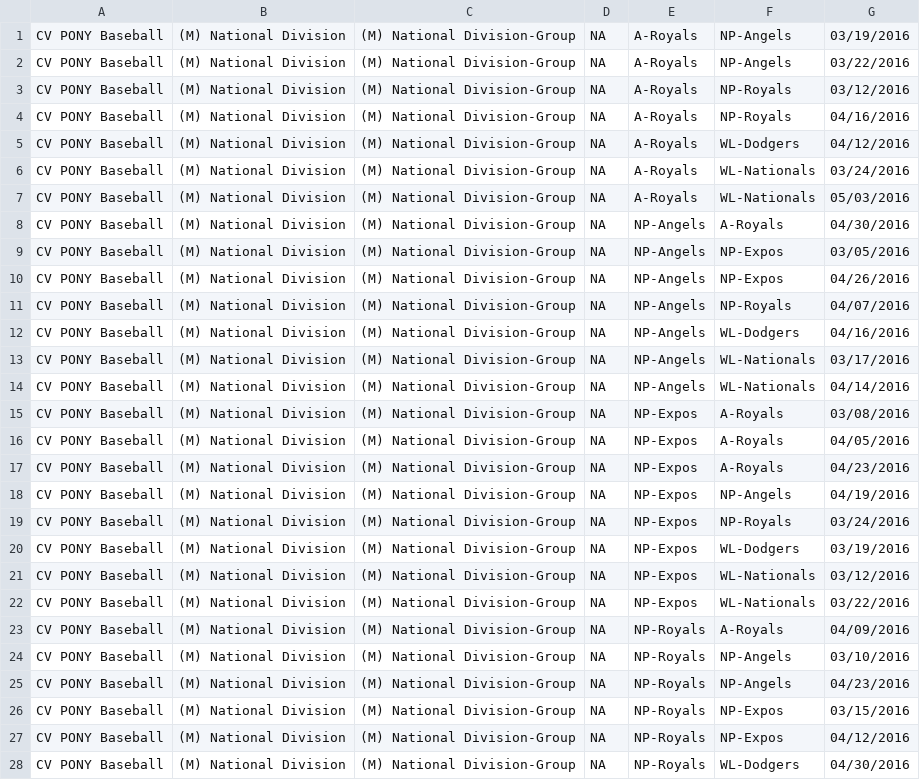
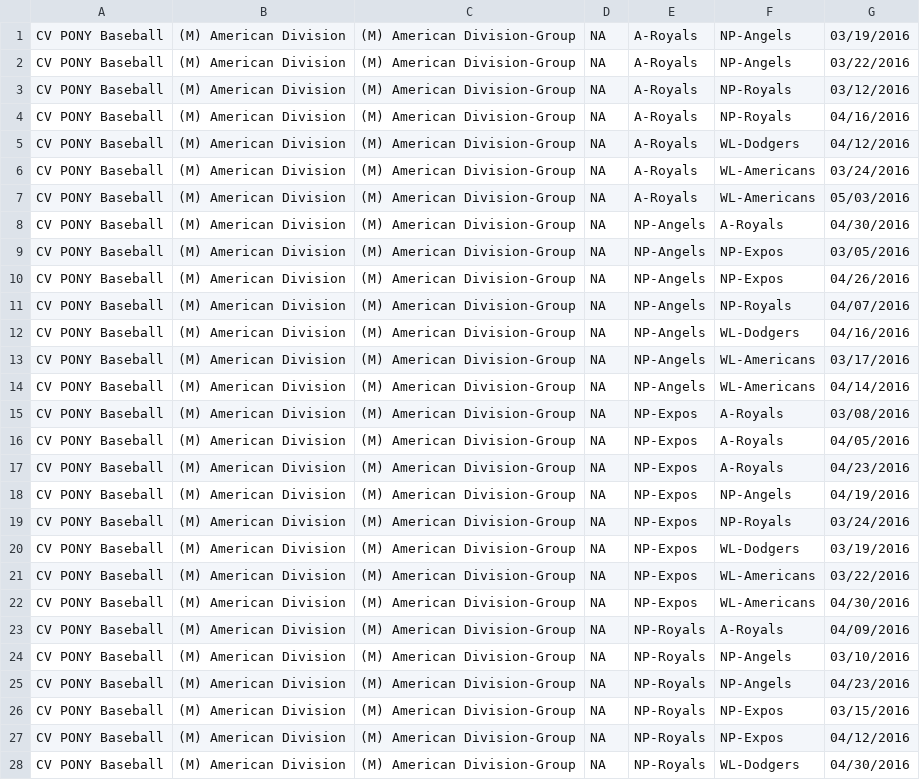
Before and after one commit to erichorne/nppb2016, a CSV file: mustang-american.csv, drawn as a sheet; only a part is shown; the diff covers the shown part only.

```diff
--- a/mustang-american.csv
+++ b/mustang-american.csv
@@ -1,28 +1,28 @@
-CV PONY Baseball,(M) National Division,(M) National Division-Group,NA,A-Royals,NP-Angels,03/19/2016
-CV PONY Baseball,(M) National Division,(M) National Division-Group,NA,A-Royals,NP-Angels,03/22/2016
-CV PONY Baseball,(M) National Division,(M) National Division-Group,NA,A-Royals,NP-Royals,03/12/2016
-CV PONY Baseball,(M) National Division,(M) National Division-Group,NA,A-Royals,NP-Royals,04/16/2016
-CV PONY Baseball,(M) National Division,(M) National Division-Group,NA,A-Royals,WL-Dodgers,04/12/2016
-CV PONY Baseball,(M) National Division,(M) National Division-Group,NA,A-Royals,WL-Nationals,03/24/2016
-CV PONY Baseball,(M) National Division,(M) National Division-Group,NA,A-Royals,WL-Nationals,05/03/2016
-CV PONY Baseball,(M) National Division,(M) National Division-Group,NA,NP-Angels,A-Royals,04/30/2016
-CV PONY Baseball,(M) National Division,(M) National Division-Group,NA,NP-Angels,NP-Expos,03/05/2016
-CV PONY Baseball,(M) National Division,(M) National Division-Group,NA,NP-Angels,NP-Expos,04/26/2016
-CV PONY Baseball,(M) National Division,(M) National Division-Group,NA,NP-Angels,NP-Royals,04/07/2016
-CV PONY Baseball,(M) National Division,(M) National Division-Group,NA,NP-Angels,WL-Dodgers,04/16/2016
-CV PONY Baseball,(M) National Division,(M) National Division-Group,NA,NP-Angels,WL-Nationals,03/17/2016
-CV PONY Baseball,(M) National Division,(M) National Division-Group,NA,NP-Angels,WL-Nationals,04/14/2016
-CV PONY Baseball,(M) National Division,(M) National Division-Group,NA,NP-Expos,A-Royals,03/08/2016
-CV PONY Baseball,(M) National Division,(M) National Division-Group,NA,NP-Expos,A-Royals,04/05/2016
-CV PONY Baseball,(M) National Division,(M) National Division-Group,NA,NP-Expos,A-Royals,04/23/2016
-CV PONY Baseball,(M) National Division,(M) National Division-Group,NA,NP-Expos,NP-Angels,04/19/2016
-CV PONY Baseball,(M) National Division,(M) National Division-Group,NA,NP-Expos,NP-Royals,03/24/2016
-CV PONY Baseball,(M) National Division,(M) National Division-Group,NA,NP-Expos,WL-Dodgers,03/19/2016
-CV PONY Baseball,(M) National Division,(M) National Division-Group,NA,NP-Expos,WL-Nationals,03/12/2016
-CV PONY Baseball,(M) National Division,(M) National Division-Group,NA,NP-Expos,WL-Nationals,03/22/2016
-CV PONY Baseball,(M) National Division,(M) National Division-Group,NA,NP-Royals,A-Royals,04/09/2016
-CV PONY Baseball,(M) National Division,(M) National Division-Group,NA,NP-Royals,NP-Angels,03/10/2016
-CV PONY Baseball,(M) National Division,(M) National Division-Group,NA,NP-Royals,NP-Angels,04/23/2016
-CV PONY Baseball,(M) National Division,(M) National Division-Group,NA,NP-Royals,NP-Expos,03/15/2016
-CV PONY Baseball,(M) National Division,(M) National Division-Group,NA,NP-Royals,NP-Expos,04/12/2016
-CV PONY Baseball,(M) National Division,(M) National Division-Group,NA,NP-Royals,WL-Dodgers,04/30/2016
+CV PONY Baseball,(M) American Division,(M) American Division-Group,NA,A-Royals,NP-Angels,03/19/2016
+CV PONY Baseball,(M) American Division,(M) American Division-Group,NA,A-Royals,NP-Angels,03/22/2016
+CV PONY Baseball,(M) American Division,(M) American Division-Group,NA,A-Royals,NP-Royals,03/12/2016
+CV PONY Baseball,(M) American Division,(M) American Division-Group,NA,A-Royals,NP-Royals,04/16/2016
+CV PONY Baseball,(M) American Division,(M) American Division-Group,NA,A-Royals,WL-Dodgers,04/12/2016
+CV PONY Baseball,(M) American Division,(M) American Division-Group,NA,A-Royals,WL-Americans,03/24/2016
+CV PONY Baseball,(M) American Division,(M) American Division-Group,NA,A-Royals,WL-Americans,05/03/2016
+CV PONY Baseball,(M) American Division,(M) American Division-Group,NA,NP-Angels,A-Royals,04/30/2016
+CV PONY Baseball,(M) American Division,(M) American Division-Group,NA,NP-Angels,NP-Expos,03/05/2016
+CV PONY Baseball,(M) American Division,(M) American Division-Group,NA,NP-Angels,NP-Expos,04/26/2016
+CV PONY Baseball,(M) American Division,(M) American Division-Group,NA,NP-Angels,NP-Royals,04/07/2016
+CV PONY Baseball,(M) American Division,(M) American Division-Group,NA,NP-Angels,WL-Dodgers,04/16/2016
+CV PONY Baseball,(M) American Division,(M) American Division-Group,NA,NP-Angels,WL-Americans,03/17/2016
+CV PONY Baseball,(M) American Division,(M) American Division-Group,NA,NP-Angels,WL-Americans,04/14/2016
+CV PONY Baseball,(M) American Division,(M) American Division-Group,NA,NP-Expos,A-Royals,03/08/2016
+CV PONY Baseball,(M) American Division,(M) American Division-Group,NA,NP-Expos,A-Royals,04/05/2016
+CV PONY Baseball,(M) American Division,(M) American Division-Group,NA,NP-Expos,A-Royals,04/23/2016
+CV PONY Baseball,(M) American Division,(M) American Division-Group,NA,NP-Expos,NP-Angels,04/19/2016
+CV PONY Baseball,(M) American Division,(M) American Division-Group,NA,NP-Expos,NP-Royals,03/24/2016
+CV PONY Baseball,(M) American Division,(M) American Division-Group,NA,NP-Expos,WL-Dodgers,03/19/2016
+CV PONY Baseball,(M) American Division,(M) American Division-Group,NA,NP-Expos,WL-Americans,03/22/2016
+CV PONY Baseball,(M) American Division,(M) American Division-Group,NA,NP-Expos,WL-Americans,04/30/2016
+CV PONY Baseball,(M) American Division,(M) American Division-Group,NA,NP-Royals,A-Royals,04/09/2016
+CV PONY Baseball,(M) American Division,(M) American Division-Group,NA,NP-Royals,NP-Angels,03/10/2016
+CV PONY Baseball,(M) American Division,(M) American Division-Group,NA,NP-Royals,NP-Angels,04/23/2016
+CV PONY Baseball,(M) American Division,(M) American Division-Group,NA,NP-Royals,NP-Expos,03/15/2016
+CV PONY Baseball,(M) American Division,(M) American Division-Group,NA,NP-Royals,NP-Expos,04/12/2016
+CV PONY Baseball,(M) American Division,(M) American Division-Group,NA,NP-Royals,WL-Dodgers,04/30/2016
```
Also changed, not shown: 43 edited cells elsewhere in this file, bronco-american.csv, pony-american.csv, 4 other files.
